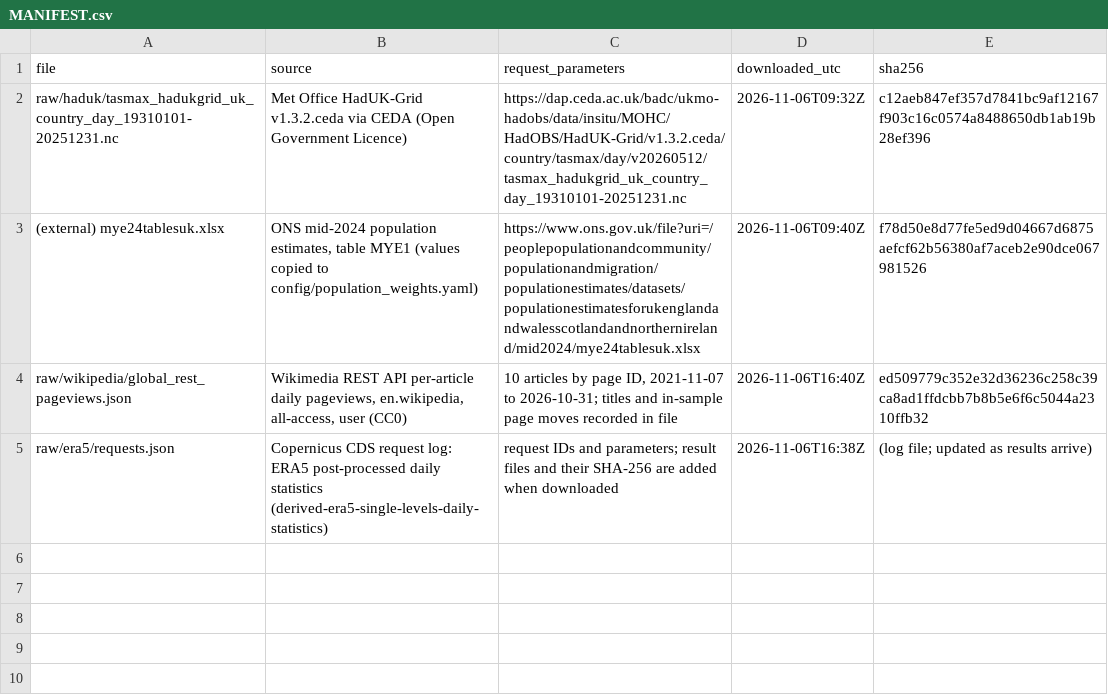
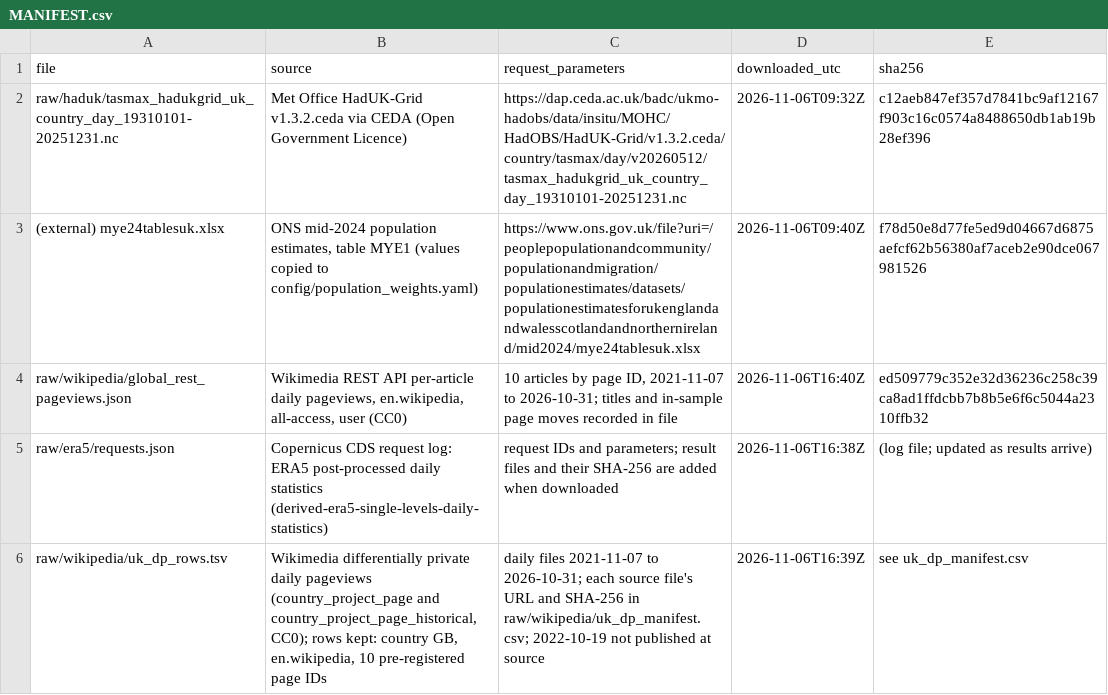
Before and after one commit to TheAlchemist108/heat-leaves-a-mark, a CSV file: data/MANIFEST.csv, drawn as a sheet.

Commit message:
UK-only Wikipedia pageviews: download complete (1,819 of 1,820 days; 2022-10-19 not published)

```diff
--- a/data/MANIFEST.csv
+++ b/data/MANIFEST.csv
@@ -5 +5,2 @@ raw/wikipedia/global_rest_pageviews.json,"Wikimedia REST API per-article daily p
 raw/era5/requests.json,"Copernicus CDS request log: ERA5 post-processed daily statistics (derived-era5-single-levels-daily-statistics)","request IDs and parameters; result files and their SHA-256 are added when downloaded",2026-11-06T16:38Z,(log file; updated as results arrive)
+raw/wikipedia/uk_dp_rows.tsv,"Wikimedia differentially private daily pageviews (country_project_page and country_project_page_historical, CC0); rows kept: country GB, en.wikipedia, 10 pre-registered page IDs","daily files 2021-11-07 to 2026-10-31; each source file's URL and SHA-256 in raw/wikipedia/uk_dp_manifest.csv; 2022-10-19 not published at source",2026-11-06T16:39Z,see uk_dp_manifest.csv
```
Also changed, not shown: 2 other files.
